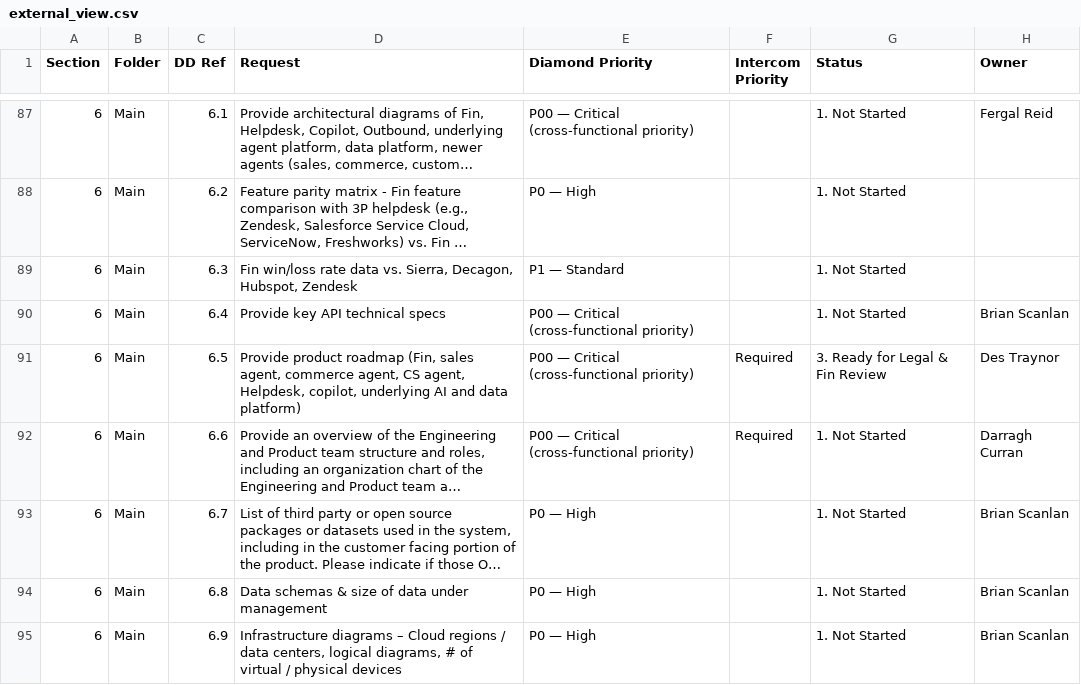
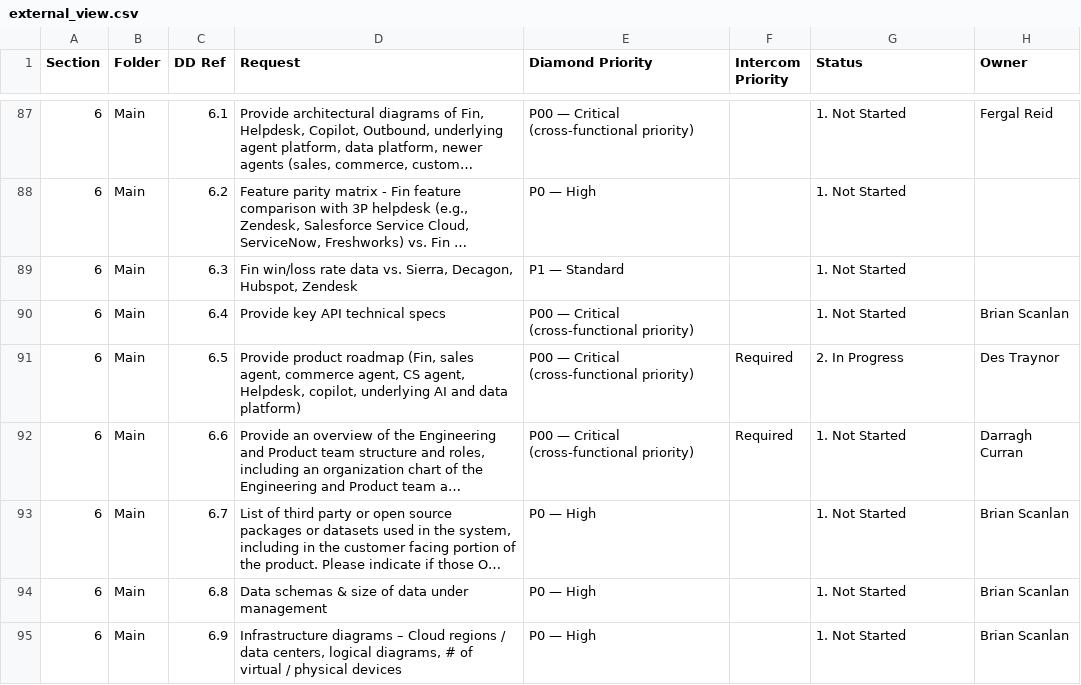
Before and after one commit to tbettles-code/integra-dd-data, a CSV file: data/external_view.csv, drawn as a sheet; only a part is shown, gaps mark what is left out; long unchanged cells end in …; the diff names each change by its address in the sheet, - before the commit and + after, or states it on an @@ line.

Commit message:
Update DD external view — 2026-05-02T13:18:00.764Z

```diff
--- a/data/external_view.csv
+++ b/data/external_view.csv
-G91 (Status): 3. Ready for Legal & Fin Review
+G91 (Status): 2. In Progress
```
